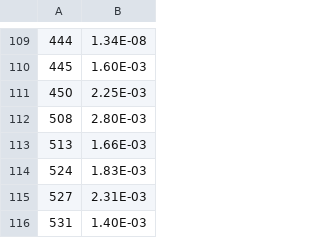
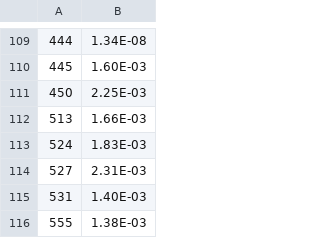
Before and after one commit to EitanKay/LabB1-Brownian-motion, a CSV file: Data/Week_2/Radii.csv, drawn as a sheet; only a part is shown, gaps mark what is left out; the shorter side is filled out with more unchanged rows; the diff names each change by its address in the sheet, - before the commit and + after, or states it on an @@ line.

```diff
--- a/Data/Week_2/Radii.csv
+++ b/Data/Week_2/Radii.csv
-row 112: 508 | 2.80E-03
```
Also changed, not shown: 1 other file.
